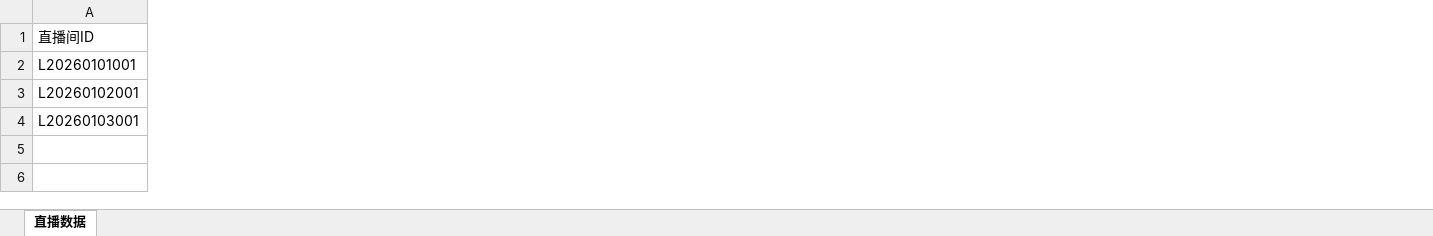
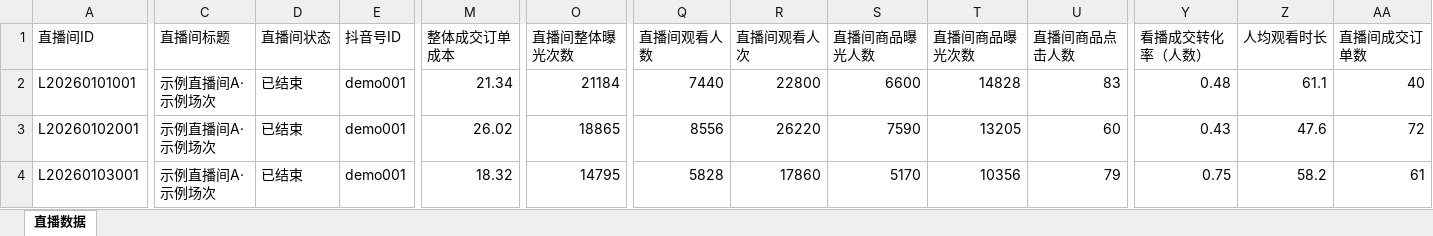
Before and after one commit to 19X19BTR/ops-workbench, an Excel workbook: demo/live.xlsx, sheet 直播数据, drawn as a sheet; only a part is shown, gaps mark what is left out; values as stored, in another font and other column widths than the file's, no borders; the diff covers the shown part only; the diff names each change by its address in the sheet, - before the commit and + after, or states it on an @@ line.

Commit message:
docs: 真实界面截图 + 5 分钟上手 + 双击启动脚本；漏斗改为字段探测
- docs/screenshots/：五个视图的真实渲染截图（headless Edge 拍摄，非示意图）
- README：新增「长什么样」「5 分钟上手」，标注无需数据库/联网，附排错
- start.command / start.bat：双击自动装依赖、生成演示数据、打开浏览器（macOS/Linux、Windows）
- 直播漏斗与转化率由「按工作表名硬编码」改为「按字段是否存在」判断，任意表结构都能正确展示
- 前端支持 ?tab=live|orders|stock|catalog|fields 深链接，便于分享与截图

```diff
--- a/demo/live.xlsx (sheet 直播数据)
+++ b/demo/live.xlsx (sheet 直播数据)
+column C (直播间标题), rows 2-4: all 示例直播间A·示例场次
+column D (直播间状态), rows 2-4: all 已结束
+column E (抖音号ID), rows 2-4: all demo001
+column M (整体成交订单成本), rows 2-4: 21.34 | 26.02 | 18.32
+column O (直播间整体曝光次数), rows 2-4: 21184 | 18865 | 14795
+column Q (直播间观看人数), rows 2-4: 7440 | 8556 | 5828
+column R (直播间观看人次), rows 2-4: 22800 | 26220 | 17860
+column S (直播间商品曝光人数), rows 2-4: 6600 | 7590 | 5170
+column T (直播间商品曝光次数), rows 2-4: 14828 | 13205 | 10356
+column U (直播间商品点击人数), rows 2-4: 83 | 60 | 79
+column Y (看播成交转化率（人数）), rows 2-4: 0.48 | 0.43 | 0.75
+column Z (人均观看时长), rows 2-4: 61.1 | 47.6 | 58.2
+column AA (直播间成交订单数), rows 2-4: 40 | 72 | 61
```
Also changed, not shown: 19 edited cells elsewhere in this sheet, demo/catalog.xlsx, demo/orders.xlsx, 12 other files.
